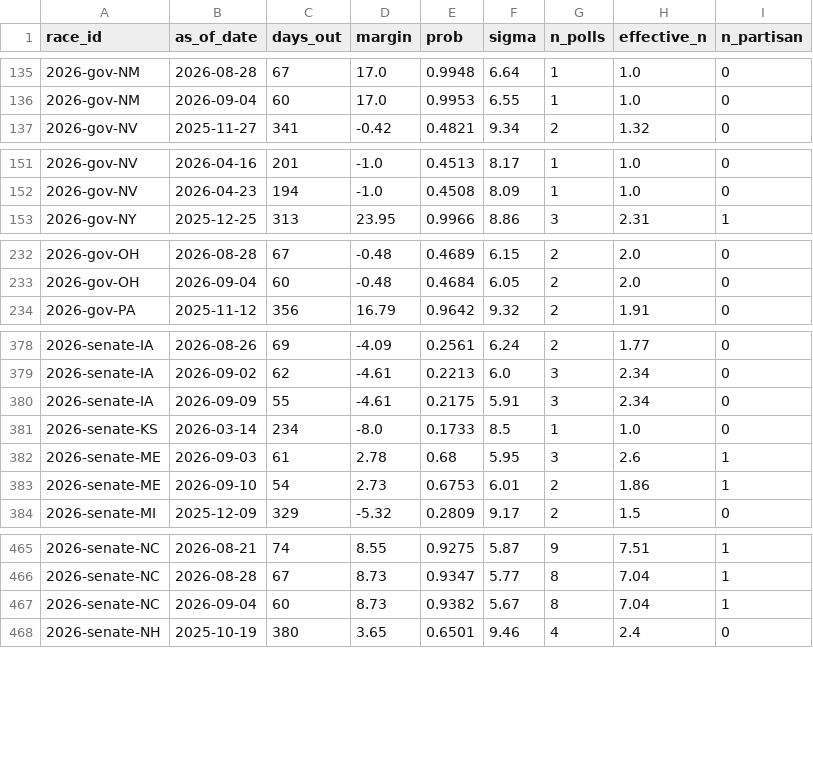
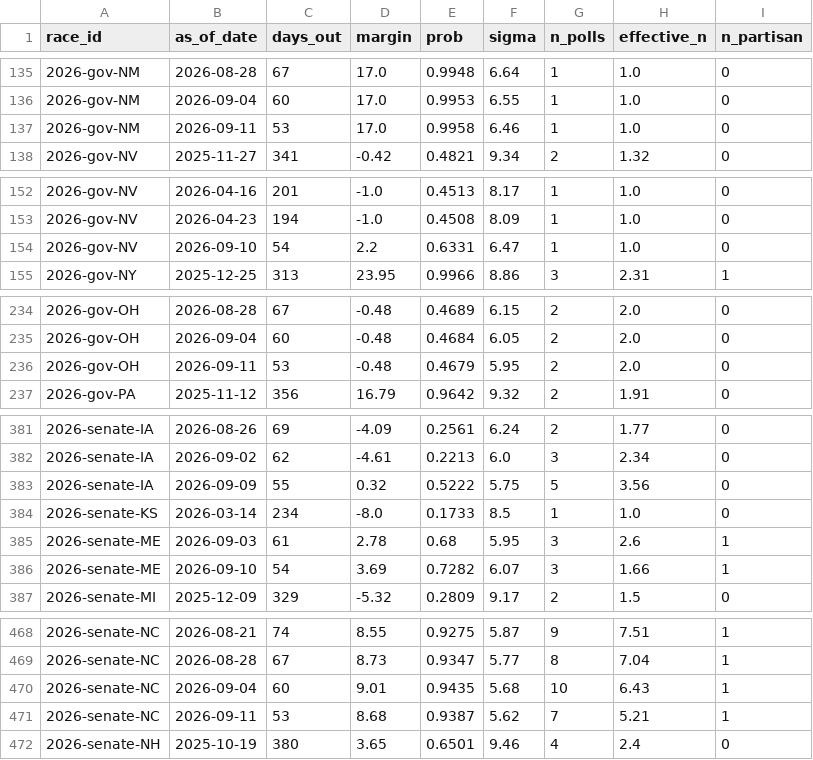
Before and after one commit to cohens714/oddsvspolls, a CSV file: data/poll_history.csv, drawn as a sheet; only a part is shown, gaps mark what is left out; the diff covers the shown part only.

```diff
--- a/data/poll_history.csv
+++ b/data/poll_history.csv
@@ -136,2 +136,3 @@ race_id,as_of_date,days_out,margin,prob,sigma,n_polls,effective_n,n_partisan
 2026-gov-NM,2026-09-04,60,17.0,0.9953,6.55,1,1.0,0
+2026-gov-NM,2026-09-11,53,17.0,0.9958,6.46,1,1.0,0
 2026-gov-NV,2025-11-27,341,-0.42,0.4821,9.34,2,1.32,0
@@ -152,2 +153,3 @@ race_id,as_of_date,days_out,margin,prob,sigma,n_polls,effective_n,n_partisan
 2026-gov-NV,2026-04-23,194,-1.0,0.4508,8.09,1,1.0,0
+2026-gov-NV,2026-09-10,54,2.2,0.6331,6.47,1,1.0,0
 2026-gov-NY,2025-12-25,313,23.95,0.9966,8.86,3,2.31,1
@@ -233,2 +235,3 @@ race_id,as_of_date,days_out,margin,prob,sigma,n_polls,effective_n,n_partisan
 2026-gov-OH,2026-09-04,60,-0.48,0.4684,6.05,2,2.0,0
+2026-gov-OH,2026-09-11,53,-0.48,0.4679,5.95,2,2.0,0
 2026-gov-PA,2025-11-12,356,16.79,0.9642,9.32,2,1.91,0
@@ -379,6 +382,6 @@ race_id,as_of_date,days_out,margin,prob,sigma,n_polls,effective_n,n_partisan
 2026-senate-IA,2026-09-02,62,-4.61,0.2213,6.0,3,2.34,0
-2026-senate-IA,2026-09-09,55,-4.61,0.2175,5.91,3,2.34,0
+2026-senate-IA,2026-09-09,55,0.32,0.5222,5.75,5,3.56,0
 2026-senate-KS,2026-03-14,234,-8.0,0.1733,8.5,1,1.0,0
 2026-senate-ME,2026-09-03,61,2.78,0.68,5.95,3,2.6,1
-2026-senate-ME,2026-09-10,54,2.73,0.6753,6.01,2,1.86,1
+2026-senate-ME,2026-09-10,54,3.69,0.7282,6.07,3,1.66,1
 2026-senate-MI,2025-12-09,329,-5.32,0.2809,9.17,2,1.5,0
@@ -466,3 +469,4 @@ race_id,as_of_date,days_out,margin,prob,sigma,n_polls,effective_n,n_partisan
 2026-senate-NC,2026-08-28,67,8.73,0.9347,5.77,8,7.04,1
-2026-senate-NC,2026-09-04,60,8.73,0.9382,5.67,8,7.04,1
+2026-senate-NC,2026-09-04,60,9.01,0.9435,5.68,10,6.43,1
+2026-senate-NC,2026-09-11,53,8.68,0.9387,5.62,7,5.21,1
 2026-senate-NH,2025-10-19,380,3.65,0.6501,9.46,4,2.4,0
```
Also changed, not shown: 1 added row and 14 edited cells elsewhere in this file, data/poll_averages.csv, data/poll_probabilities.csv, 2 other files.
